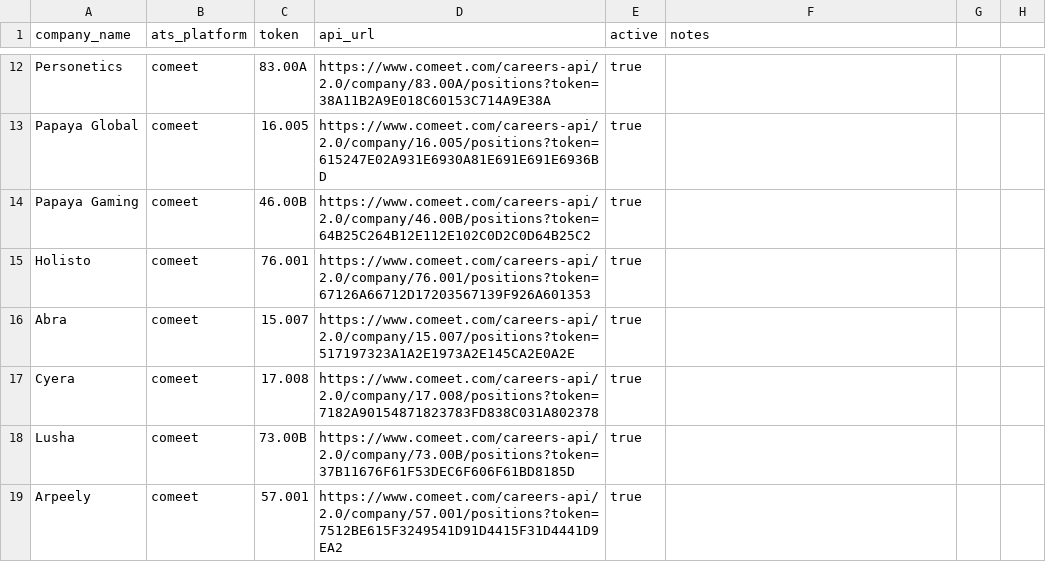
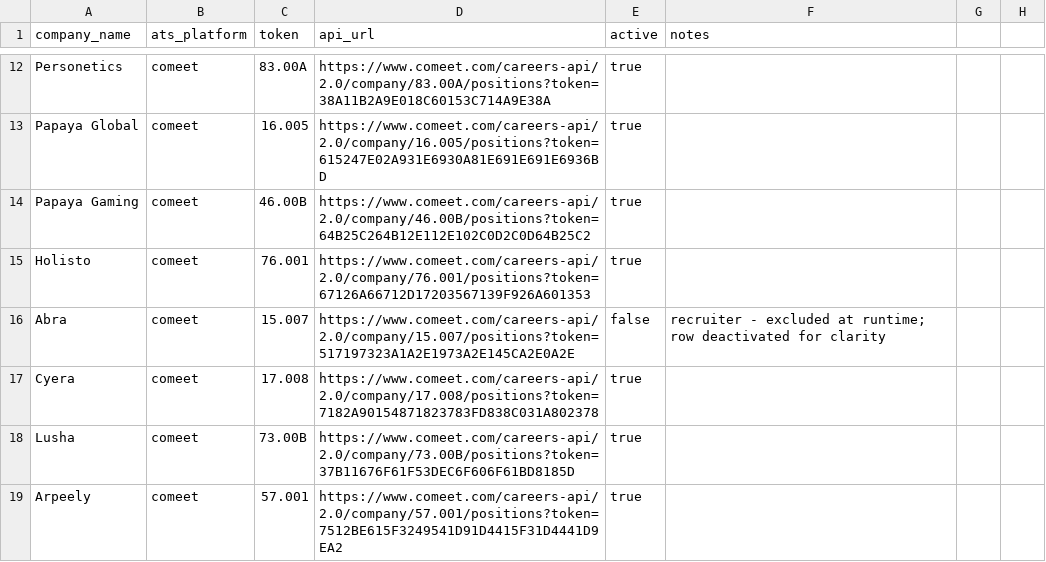
Before and after one commit to AnalystJobsIL/pipeline, a CSV file: companies.csv, drawn as a sheet; only a part is shown, gaps mark what is left out.

Commit message:
Wave-9 fixes: last 4 snapshot writers converted to modified-rows merge (wayback_rescue + validate_empty run on the Sunday cron); validate_empty appends instead of replacing notes; doc: complete 18-writer safety inventory; deactivate misleading active recruiter row

```diff
--- a/companies.csv
+++ b/companies.csv
@@ -15,3 +15,3 @@ Papaya Gaming,comeet,46.00B,https://www.comeet.com/careers-api/2.0/company/46.00
 Holisto,comeet,76.001,https://www.comeet.com/careers-api/2.0/company/76.001/positions?token=67126A66712D17203567139F926A601353,true,
-Abra,comeet,15.007,https://www.comeet.com/careers-api/2.0/company/15.007/positions?token=517197323A1A2E1973A2E145CA2E0A2E,true,
+Abra,comeet,15.007,https://www.comeet.com/careers-api/2.0/company/15.007/positions?token=517197323A1A2E1973A2E145CA2E0A2E,false,recruiter - excluded at runtime; row deactivated for clarity
 Cyera,comeet,17.008,https://www.comeet.com/careers-api/2.0/company/17.008/positions?token=7182A90154871823783FD838C031A802378,true,
```
Also changed, not shown: 5 other files.
